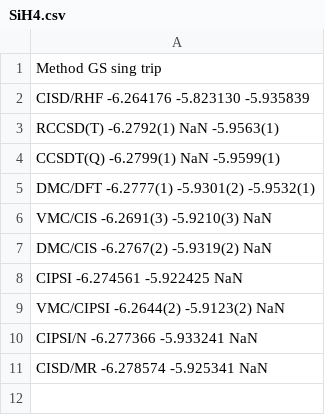
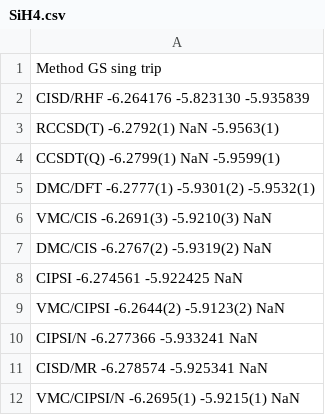
Before and after one commit to aannabe/si_molecules, a CSV file: data_scripts/SiH4.csv, drawn as a sheet.

```diff
--- a/data_scripts/SiH4.csv
+++ b/data_scripts/SiH4.csv
@@ -11 +11,2 @@ CIPSI/N        -6.277366   -5.933241     NaN
 CISD/MR        -6.278574   -5.925341     NaN
+VMC/CIPSI/N    -6.2695(1)  -5.9215(1)    NaN
```
Also changed, not shown: 2 other files.
